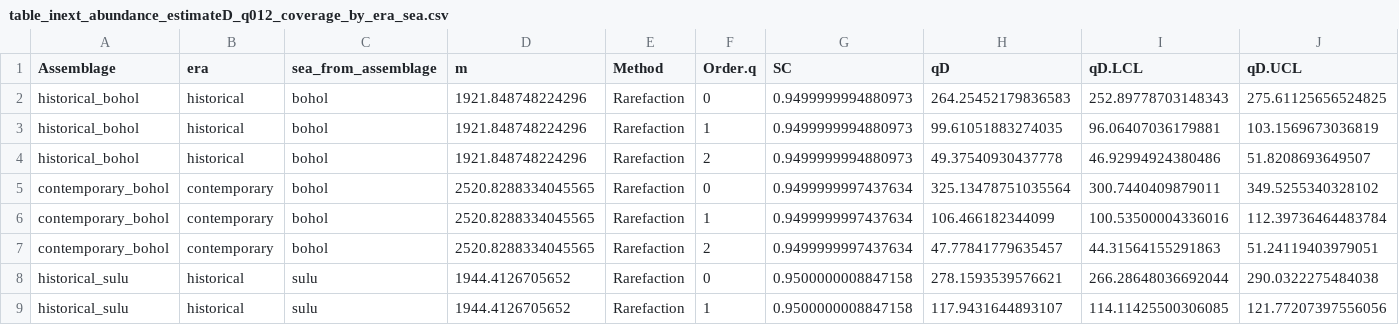
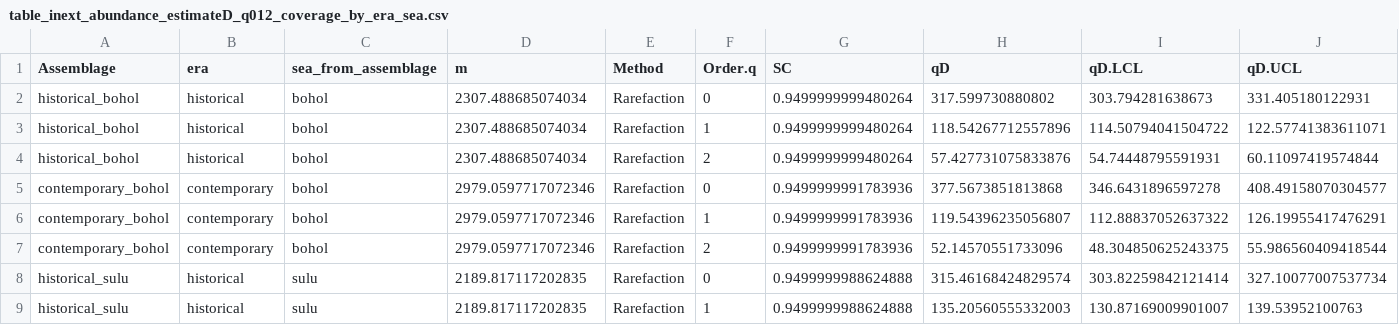
Before and after one commit to philippinespire/fish_biodiversity, a CSV file: tables/si_su_duplicates/inext_results/table_inext_abundance_estimateD_q012_coverage_by_era_sea.csv, drawn as a sheet; only a part is shown; the diff covers the shown part only; the diff names each change by its address in the sheet, - before the commit and + after, or states it on an @@ line.

Commit message:
updated tables

```diff
--- a/tables/si_su_duplicates/inext_results/table_inext_abundance_estimateD_q012_coverage_by_era_sea.csv
+++ b/tables/si_su_duplicates/inext_results/table_inext_abundance_estimateD_q012_coverage_by_era_sea.csv
-D2:D4 (m): 1921.848748224296
+D2:D4 (m): 2307.488685074034
-G2:G4 (SC): 0.9499999994880973
+G2:G4 (SC): 0.9499999999480264
-H2 (qD): 264.25452179836583
+H2 (qD): 317.599730880802
-I2 (qD.LCL): 252.89778703148343
+I2 (qD.LCL): 303.794281638673
-J2 (qD.UCL): 275.61125656524825
+J2 (qD.UCL): 331.405180122931
-H3 (qD): 99.61051883274035
+H3 (qD): 118.54267712557896
-I3 (qD.LCL): 96.06407036179881
+I3 (qD.LCL): 114.50794041504722
-J3 (qD.UCL): 103.1569673036819
+J3 (qD.UCL): 122.57741383611071
-H4 (qD): 49.37540930437778
+H4 (qD): 57.427731075833876
-I4 (qD.LCL): 46.92994924380486
+I4 (qD.LCL): 54.74448795591931
-J4 (qD.UCL): 51.8208693649507
+J4 (qD.UCL): 60.11097419574844
-D5:D7 (m): 2520.8288334045565
+D5:D7 (m): 2979.0597717072346
-G5:G7 (SC): 0.9499999997437634
+G5:G7 (SC): 0.9499999991783936
-H5 (qD): 325.13478751035564
+H5 (qD): 377.5673851813868
-I5 (qD.LCL): 300.7440409879011
+I5 (qD.LCL): 346.6431896597278
-J5 (qD.UCL): 349.5255340328102
+J5 (qD.UCL): 408.49158070304577
-H6 (qD): 106.466182344099
+H6 (qD): 119.54396235056807
-I6 (qD.LCL): 100.53500004336016
+I6 (qD.LCL): 112.88837052637322
-J6 (qD.UCL): 112.39736464483784
+J6 (qD.UCL): 126.19955417476291
-H7 (qD): 47.77841779635457
+H7 (qD): 52.14570551733096
-I7 (qD.LCL): 44.31564155291863
+I7 (qD.LCL): 48.304850625243375
-J7 (qD.UCL): 51.24119403979051
+J7 (qD.UCL): 55.986560409418544
-D8:D9 (m): 1944.4126705652
+D8:D9 (m): 2189.817117202835
-G8:G9 (SC): 0.9500000008847158
+G8:G9 (SC): 0.9499999988624888
-H8 (qD): 278.1593539576621
+H8 (qD): 315.46168424829574
-I8 (qD.LCL): 266.28648036692044
+I8 (qD.LCL): 303.82259842121414
-J8 (qD.UCL): 290.0322275484038
+J8 (qD.UCL): 327.10077007537734
-H9 (qD): 117.9431644893107
+H9 (qD): 135.20560555332003
-I9 (qD.LCL): 114.11425500306085
+I9 (qD.LCL): 130.87169009901007
-J9 (qD.UCL): 121.77207397556056
+J9 (qD.UCL): 139.53952100763
```
Also changed, not shown: 20 edited cells elsewhere in this file, tables/si_su_duplicates/inext_results/table_inext_abundance_estimateD_q012_coverage_by_era_level095_conf095_nboot1000.csv.
